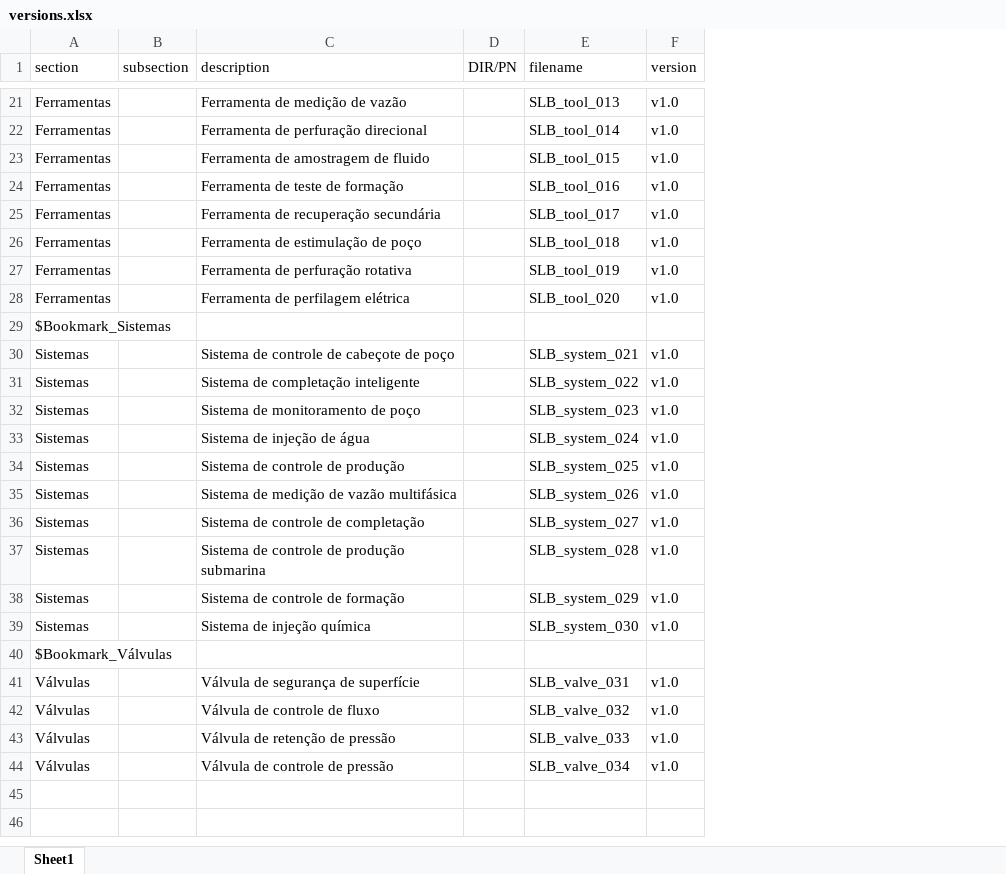
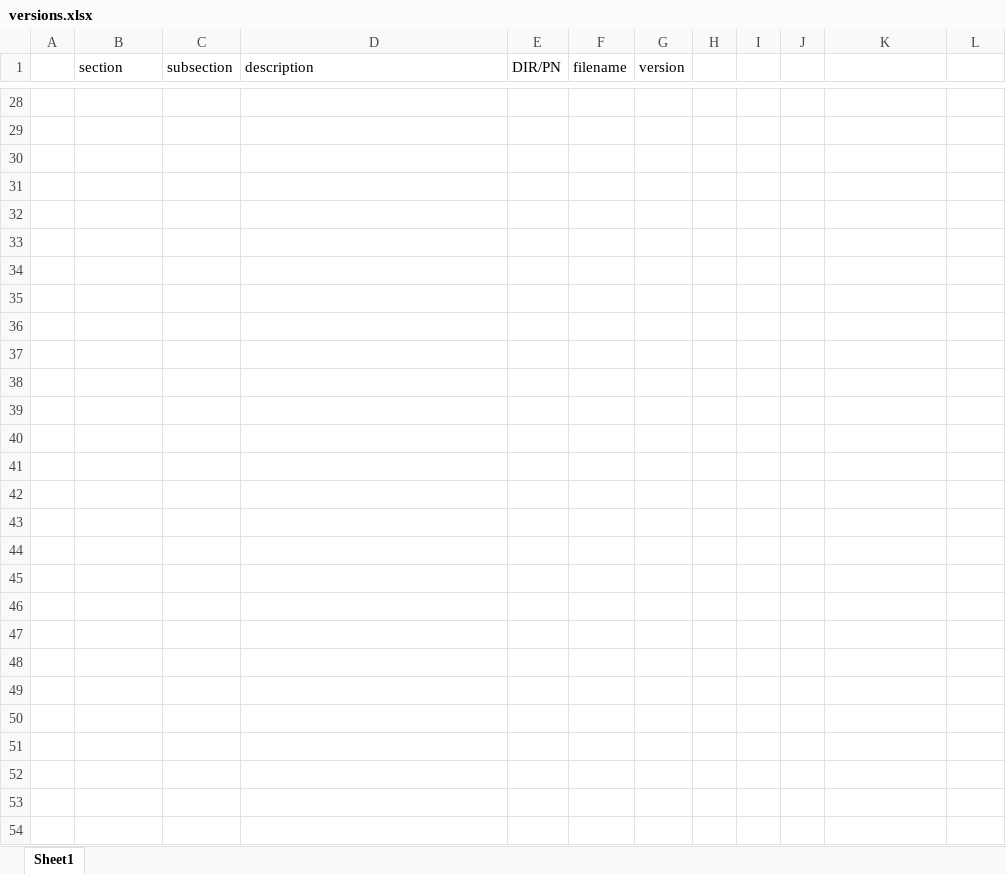
Before and after one commit to Lucaspozzif/manual-compiler, an Excel workbook: versions.xlsx, sheet Sheet1, drawn as a sheet; only a part is shown, gaps mark what is left out; values as stored, in another font and other column widths than the file's, no borders; addresses are those after the commit; the diff covers the shown part only; the diff names each change by its address in the sheet, - before the commit and + after, or states it on an @@ line.

Commit message:
Back opps - version test

```diff
--- a/versions.xlsx (sheet Sheet1)
+++ b/versions.xlsx (sheet Sheet1)
+column A, empty
+column F (filename), empty
+column G (version), empty
+column H, empty
+column I, empty
+column J, empty
-K1: filename
+K1: (empty)
-L1: version
+L1: (empty)
-row 28: Ferramentas |  | Ferramenta de medição de vazão |  | SLB_tool_013 | v1.0
+row 28: (empty)
-row 29: Ferramentas |  | Ferramenta de perfuração direcional |  | SLB_tool_014 | v1.0
+row 29: (empty)
-row 30: Ferramentas |  | Ferramenta de amostragem de fluido |  | SLB_tool_015 | v1.0
+row 30: (empty)
-row 31: Ferramentas |  | Ferramenta de teste de formação |  | SLB_tool_016 | v1.0
+row 31: (empty)
-row 32: Ferramentas |  | Ferramenta de recuperação secundária |  | SLB_tool_017 | v1.0
+row 32: (empty)
-row 33: Ferramentas |  | Ferramenta de estimulação de poço |  | SLB_tool_018 | v1.0
+row 33: (empty)
-row 34: Ferramentas |  | Ferramenta de perfuração rotativa |  | SLB_tool_019 | v1.0
+row 34: (empty)
-row 35: Ferramentas |  | Ferramenta de perfilagem elétrica |  | SLB_tool_020 | v1.0
+row 35: (empty)
-B36 (section): $Bookmark_Sistemas
+B36 (section): (empty)
-row 37: Sistemas |  | Sistema de controle de cabeçote de poço |  | SLB_system_021 | v1.0
+row 37: (empty)
-row 38: Sistemas |  | Sistema de completação inteligente |  | SLB_system_022 | v1.0
+row 38: (empty)
-row 39: Sistemas |  | Sistema de monitoramento de poço |  | SLB_system_023 | v1.0
+row 39: (empty)
-row 40: Sistemas |  | Sistema de injeção de água |  | SLB_system_024 | v1.0
+row 40: (empty)
-row 41: Sistemas |  | Sistema de controle de produção |  | SLB_system_025 | v1.0
+row 41: (empty)
-row 42: Sistemas |  | Sistema de medição de vazão multifásica |  | SLB_system_026 | v1.0
+row 42: (empty)
-row 43: Sistemas |  | Sistema de controle de completação |  | SLB_system_027 | v1.0
+row 43: (empty)
-row 44: Sistemas |  | Sistema de controle de produção submarina |  | SLB_system_028 | v1.0
+row 44: (empty)
-row 45: Sistemas |  | Sistema de controle de formação |  | SLB_system_029 | v1.0
+row 45: (empty)
-row 46: Sistemas |  | Sistema de injeção química |  | SLB_system_030 | v1.0
+row 46: (empty)
-B47 (section): $Bookmark_Válvulas
+B47 (section): (empty)
-row 48: Válvulas |  | Válvula de segurança de superfície |  | SLB_valve_031 | v1.0
+row 48: (empty)
-row 49: Válvulas |  | Válvula de controle de fluxo |  | SLB_valve_032 | v1.0
+row 49: (empty)
-row 50: Válvulas |  | Válvula de retenção de pressão |  | SLB_valve_033 | v1.0
+row 50: (empty)
-row 51: Válvulas |  | Válvula de controle de pressão |  | SLB_valve_034 | v1.0
+row 51: (empty)
+row 52: (empty)
+row 53: (empty)
+row 54: (empty)
```
Also changed, not shown: 66 added rows and 68 edited cells elsewhere in this sheet.
